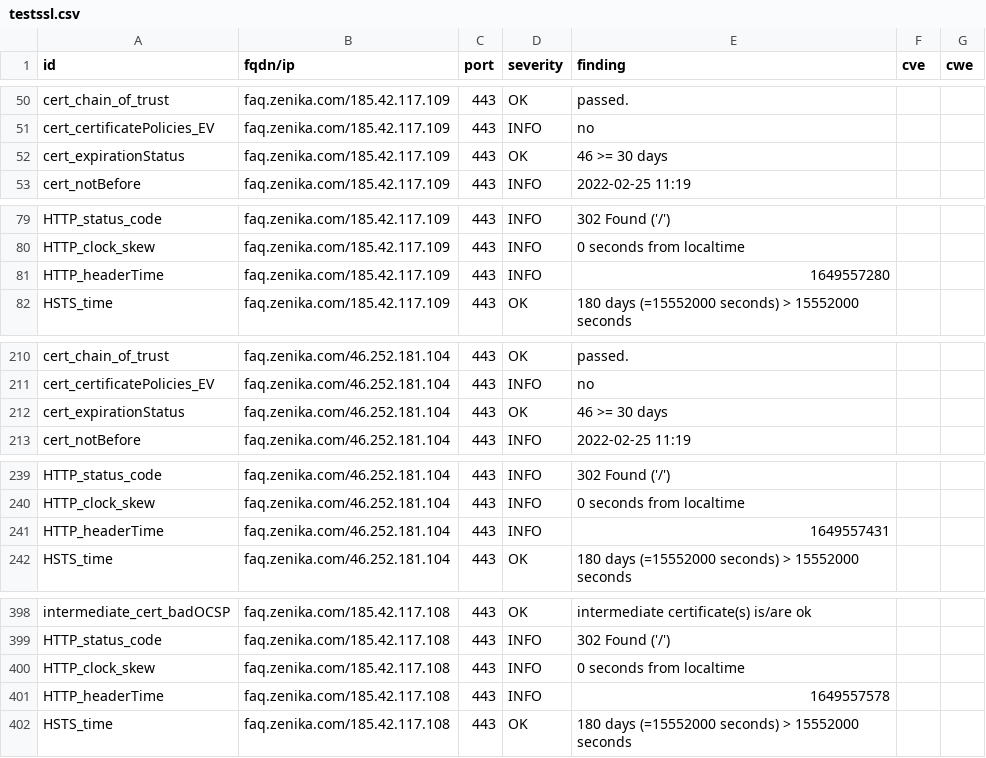
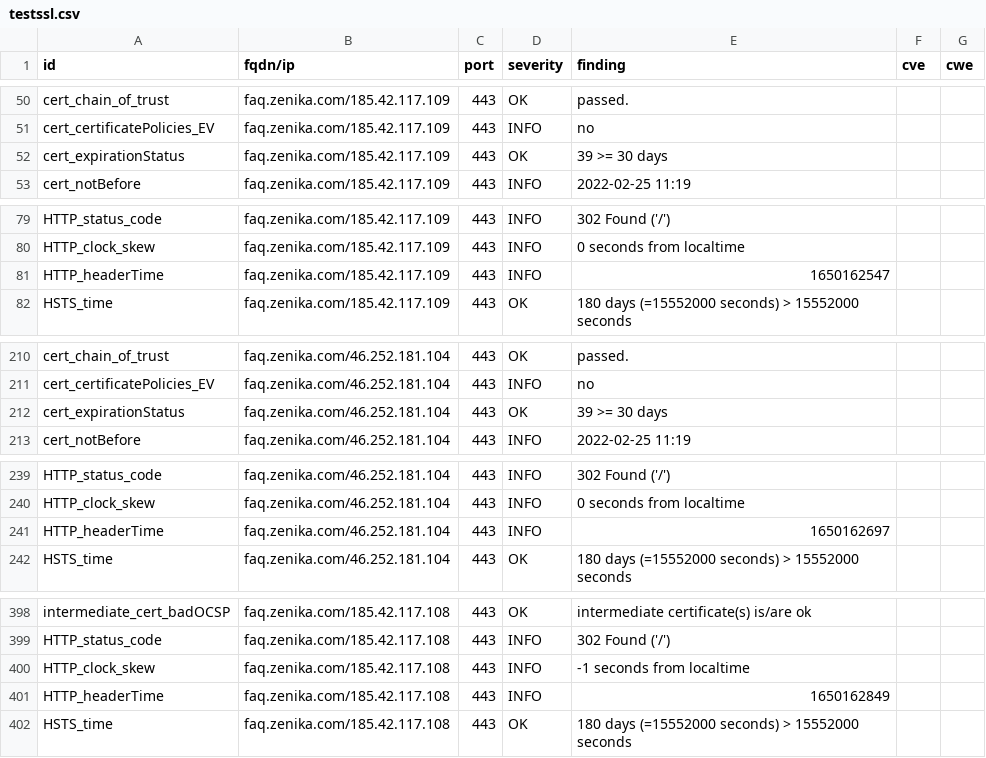
Before and after one commit to arthurzenika/dashlord-zenika, a CSV file: results/aHR0cHM6Ly9mYXEuemVuaWthLmNvbQ==/testssl.csv, drawn as a sheet; only a part is shown, gaps mark what is left out; the diff covers the shown part only.

```diff
--- a/results/aHR0cHM6Ly9mYXEuemVuaWthLmNvbQ==/testssl.csv
+++ b/results/aHR0cHM6Ly9mYXEuemVuaWthLmNvbQ==/testssl.csv
@@ -51,3 +51,3 @@
 "cert_certificatePolicies_EV","faq.zenika.com/185.42.117.109","443","INFO","no","",""
-"cert_expirationStatus","faq.zenika.com/185.42.117.109","443","OK","46 >= 30 days","",""
+"cert_expirationStatus","faq.zenika.com/185.42.117.109","443","OK","39 >= 30 days","",""
 "cert_notBefore","faq.zenika.com/185.42.117.109","443","INFO","2022-02-25 11:19","",""
@@ -80,3 +80,3 @@
 "HTTP_clock_skew","faq.zenika.com/185.42.117.109","443","INFO","0 seconds from localtime","",""
-"HTTP_headerTime","faq.zenika.com/185.42.117.109","443","INFO","1649557280","",""
+"HTTP_headerTime","faq.zenika.com/185.42.117.109","443","INFO","1650162547","",""
 "HSTS_time","faq.zenika.com/185.42.117.109","443","OK","180 days (=15552000 seconds) > 15552000 seconds","",""
@@ -211,3 +211,3 @@
 "cert_certificatePolicies_EV","faq.zenika.com/46.252.181.104","443","INFO","no","",""
-"cert_expirationStatus","faq.zenika.com/46.252.181.104","443","OK","46 >= 30 days","",""
+"cert_expirationStatus","faq.zenika.com/46.252.181.104","443","OK","39 >= 30 days","",""
 "cert_notBefore","faq.zenika.com/46.252.181.104","443","INFO","2022-02-25 11:19","",""
@@ -240,3 +240,3 @@
 "HTTP_clock_skew","faq.zenika.com/46.252.181.104","443","INFO","0 seconds from localtime","",""
-"HTTP_headerTime","faq.zenika.com/46.252.181.104","443","INFO","1649557431","",""
+"HTTP_headerTime","faq.zenika.com/46.252.181.104","443","INFO","1650162697","",""
 "HSTS_time","faq.zenika.com/46.252.181.104","443","OK","180 days (=15552000 seconds) > 15552000 seconds","",""
@@ -399,4 +399,4 @@
 "HTTP_status_code","faq.zenika.com/185.42.117.108","443","INFO","302 Found ('/')","",""
-"HTTP_clock_skew","faq.zenika.com/185.42.117.108","443","INFO","0 seconds from localtime","",""
-"HTTP_headerTime","faq.zenika.com/185.42.117.108","443","INFO","1649557578","",""
+"HTTP_clock_skew","faq.zenika.com/185.42.117.108","443","INFO","-1 seconds from localtime","",""
+"HTTP_headerTime","faq.zenika.com/185.42.117.108","443","INFO","1650162849","",""
 "HSTS_time","faq.zenika.com/185.42.117.108","443","OK","180 days (=15552000 seconds) > 15552000 seconds","",""
```
Also changed, not shown: 3 edited cells elsewhere in this file, 16 other files.
